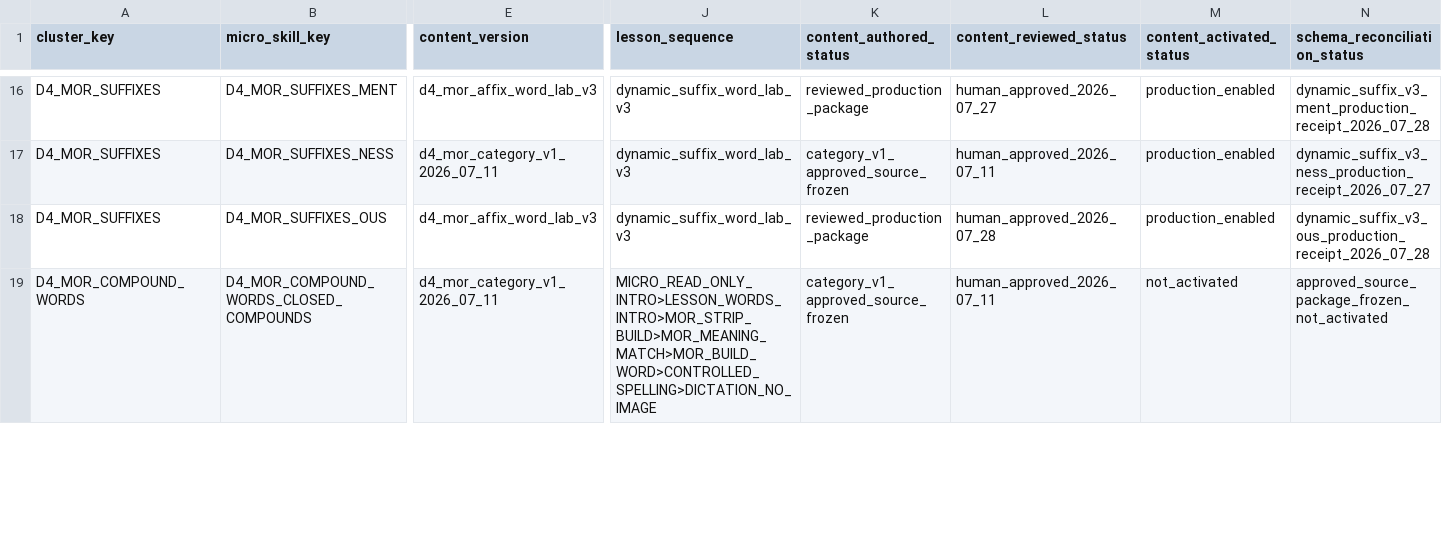
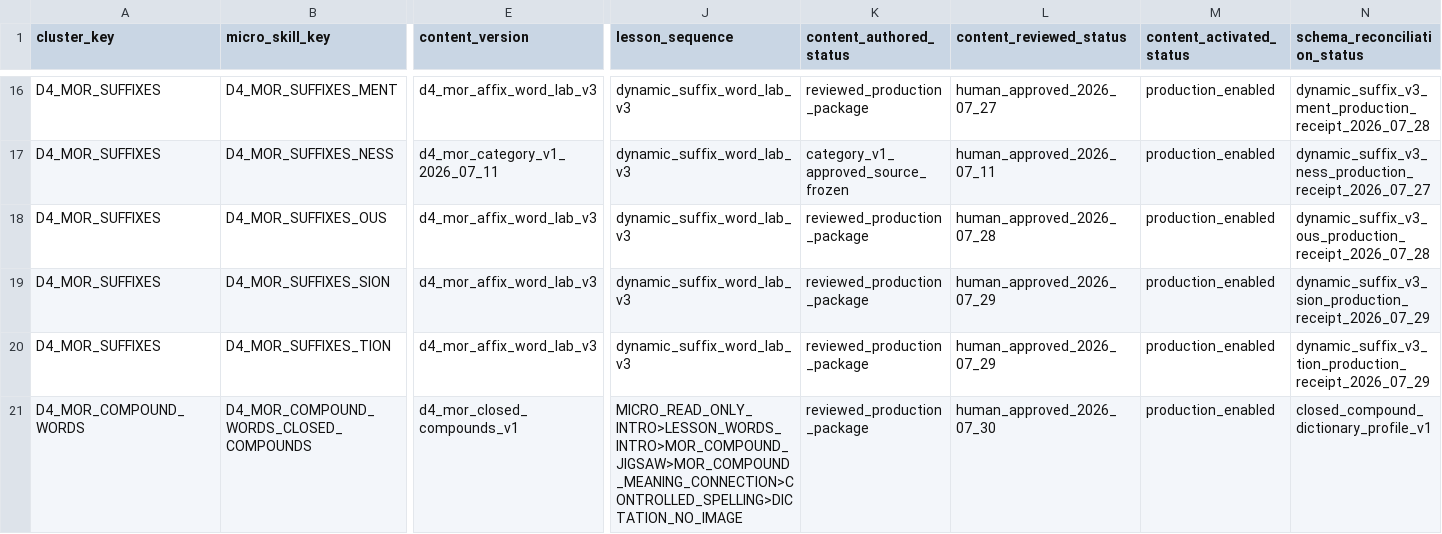
Before and after one commit to leesanderson1992-hash/scarletts-spells, a CSV file: docs/implementation/seed-data/adle-7-ui/control-matrix/d4-mor-experience-readiness-matrix.csv, drawn as a sheet; only a part is shown, gaps mark what is left out; addresses are those after the commit; rows hold the shown columns only; the diff covers the shown part only; the diff names each change by its address in the sheet, - before the commit and + after, or states it on an @@ line.

```diff
--- a/docs/implementation/seed-data/adle-7-ui/control-matrix/d4-mor-experience-readiness-matrix.csv
+++ b/docs/implementation/seed-data/adle-7-ui/control-matrix/d4-mor-experience-readiness-matrix.csv
+row 19: D4_MOR_SUFFIXES | D4_MOR_SUFFIXES_SION | d4_mor_affix_word_lab_v3 | dynamic_suffix_word_lab_v3 | reviewed_production_package | human_approved_2026_07_29 | production_enabled | dynamic_suffix_v3_sion_production_receipt_2026_07_29
+row 20: D4_MOR_SUFFIXES | D4_MOR_SUFFIXES_TION | d4_mor_affix_word_lab_v3 | dynamic_suffix_word_lab_v3 | reviewed_production_package | human_approved_2026_07_29 | production_enabled | dynamic_suffix_v3_tion_production_receipt_2026_07_29
-E21 (content_version): d4_mor_category_v1_2026_07_11
+E21 (content_version): d4_mor_closed_compounds_v1
-J21 (lesson_sequence): MICRO_READ_ONLY_INTRO>LESSON_WORDS_INTRO>MOR_STRIP_BUILD>MOR_MEANING_MATCH>MOR_BUILD_WORD>CONTROLLED_SPELLING>DICTATION_NO_IMAGE
+J21 (lesson_sequence): MICRO_READ_ONLY_INTRO>LESSON_WORDS_INTRO>MOR_COMPOUND_JIGSAW>MOR_COMPOUND_MEANING_CONNECTION>CONTROLLED_SPELLING>DICTATION_NO_IMAGE
-K21 (content_authored_status): category_v1_approved_source_frozen
+K21 (content_authored_status): reviewed_production_package
-L21 (content_reviewed_status): human_approved_2026_07_11
+L21 (content_reviewed_status): human_approved_2026_07_30
-M21 (content_activated_status): not_activated
+M21 (content_activated_status): production_enabled
-N21 (schema_reconciliation_status): approved_source_package_frozen_not_activated
+N21 (schema_reconciliation_status): closed_compound_dictionary_profile_v1
```
Also changed, not shown: 2 removed rows and 41 edited cells elsewhere in this file, docs/implementation/seed-data/adle-7-ui/control-matrix/adle-7-ui-decision-register.csv, docs/implementation/seed-data/adle-7-ui/control-matrix/adle-7-ui-global-control-matrix.csv, 32 other files.
